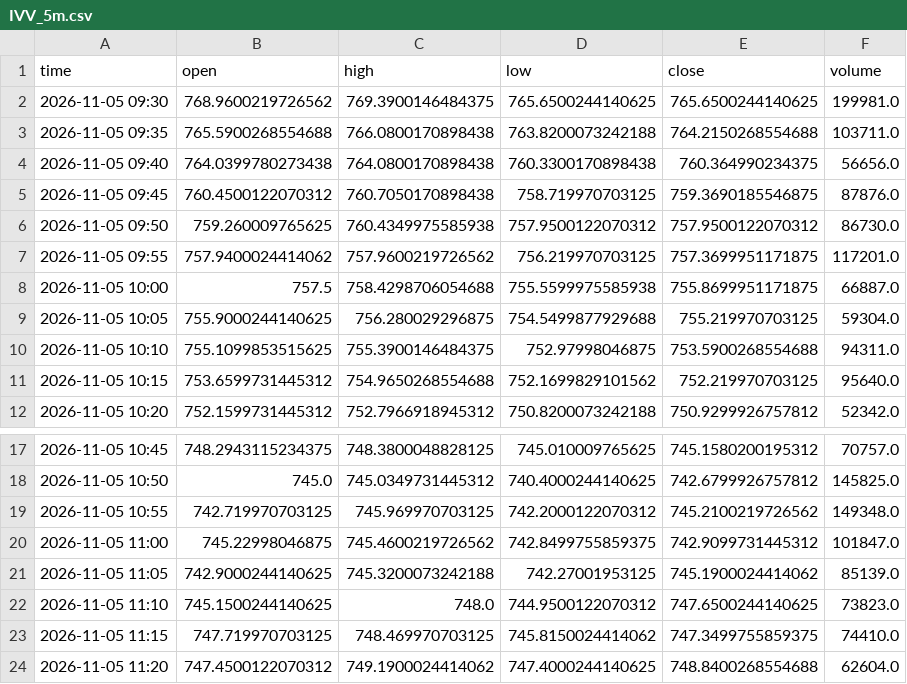
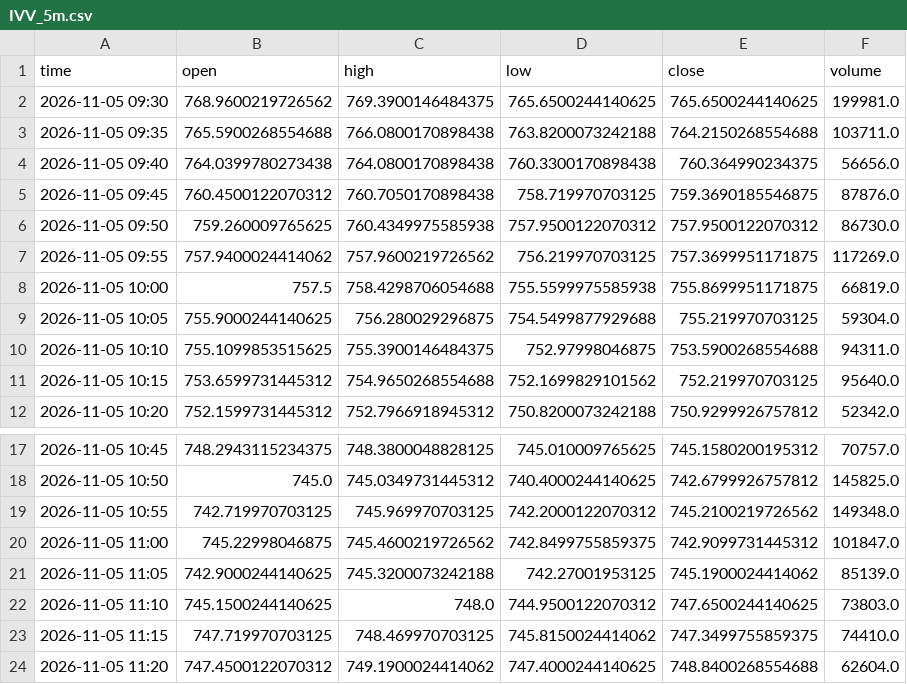
Before and after one commit to wschmitt77/market-dashboard, a CSV file: data/intraday/IVV_5m.csv, drawn as a sheet; only a part is shown, gaps mark what is left out; the diff covers the shown part only.

```diff
--- a/data/intraday/IVV_5m.csv
+++ b/data/intraday/IVV_5m.csv
@@ -6,4 +6,4 @@ time,open,high,low,close,volume
 2026-11-05 09:50,759.260009765625,760.4349975585938,757.9500122070312,757.9500122070312,86730.0
-2026-11-05 09:55,757.9400024414062,757.9600219726562,756.219970703125,757.3699951171875,117201.0
-2026-11-05 10:00,757.5,758.4298706054688,755.5599975585938,755.8699951171875,66887.0
+2026-11-05 09:55,757.9400024414062,757.9600219726562,756.219970703125,757.3699951171875,117269.0
+2026-11-05 10:00,757.5,758.4298706054688,755.5599975585938,755.8699951171875,66819.0
 2026-11-05 10:05,755.9000244140625,756.280029296875,754.5499877929688,755.219970703125,59304.0
@@ -21,3 +21,3 @@ time,open,high,low,close,volume
 2026-11-05 11:05,742.9000244140625,745.3200073242188,742.27001953125,745.1900024414062,85139.0
-2026-11-05 11:10,745.1500244140625,748.0,744.9500122070312,747.6500244140625,73823.0
+2026-11-05 11:10,745.1500244140625,748.0,744.9500122070312,747.6500244140625,73803.0
 2026-11-05 11:15,747.719970703125,748.469970703125,745.8150024414062,747.3499755859375,74410.0
```
Also changed, not shown: 16 added rows and 16 edited cells elsewhere in this file.
